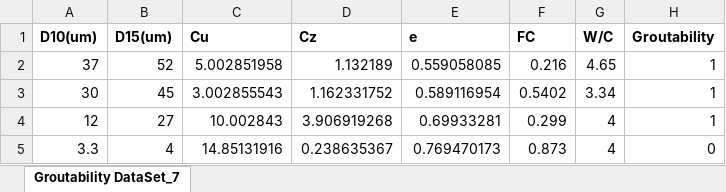
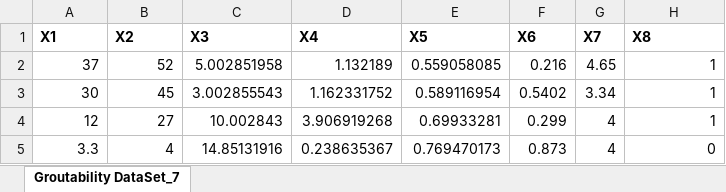
Before and after one commit to Chashiew/Satu, an Excel workbook: web/Groutability(Train).xlsx, sheet Groutability DataSet_7, drawn as a sheet; only a part is shown; values as stored, in another font and other column widths than the file's, no borders; removed rows and columns are numbered as before the commit, all else as after; the diff names each change by its address in the sheet, - before the commit and + after, or states it on an @@ line.

```diff
--- a/web/Groutability(Train).xlsx (sheet Groutability DataSet_7)
+++ b/web/Groutability(Train).xlsx (sheet Groutability DataSet_7)
-row 1: D10(um) | D15(um) | Cu | Cz | e | FC | W/C | Groutability
+row 1: X1 | X2 | X3 | X4 | X5 | X6 | X7 | X8
```
Also changed, not shown: build/web/Groutability(Train).xlsx, 19 other files.
